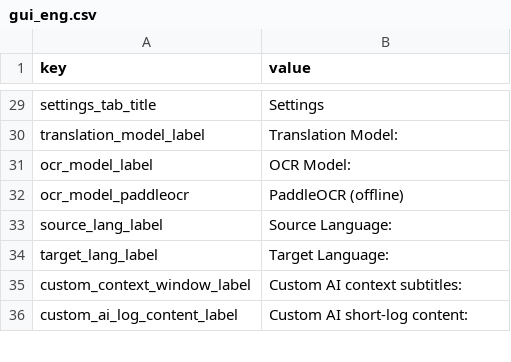
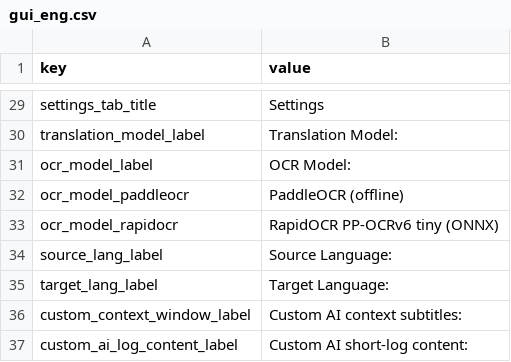
Before and after one commit to yun-666-666/OCR-Translator, a CSV file: resources/gui_eng.csv, drawn as a sheet; only a part is shown, gaps mark what is left out; the diff names each change by its address in the sheet, - before the commit and + after, or states it on an @@ line.

```diff
--- a/resources/gui_eng.csv
+++ b/resources/gui_eng.csv
+row 33: ocr_model_rapidocr | RapidOCR PP-OCRv6 tiny (ONNX)
```
Also changed, not shown: resources/gui_pol.csv, resources/gui_zh.csv, 23 other files.
